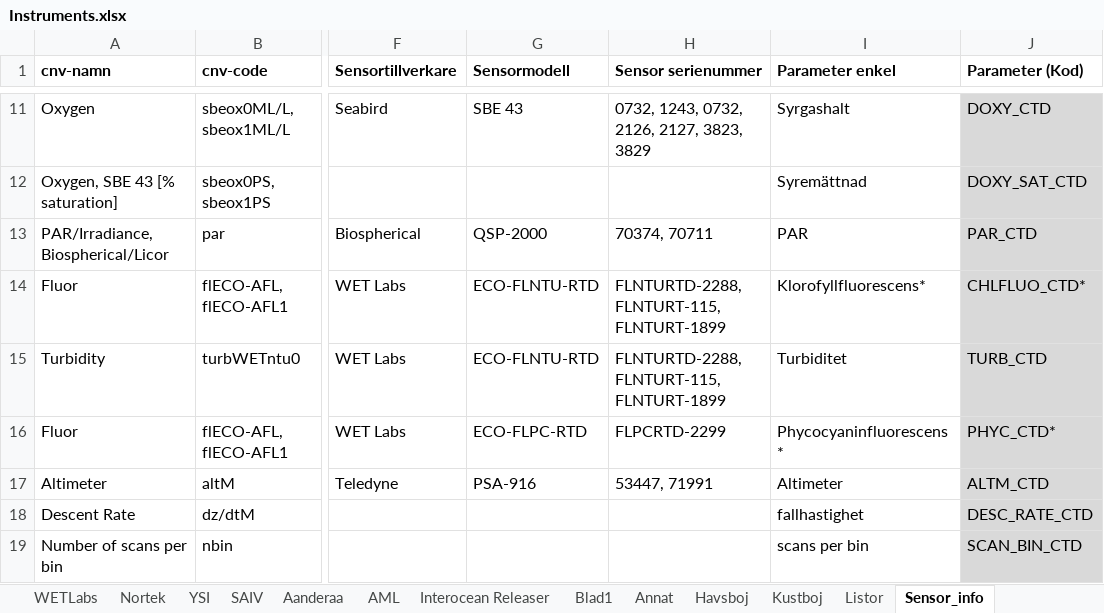
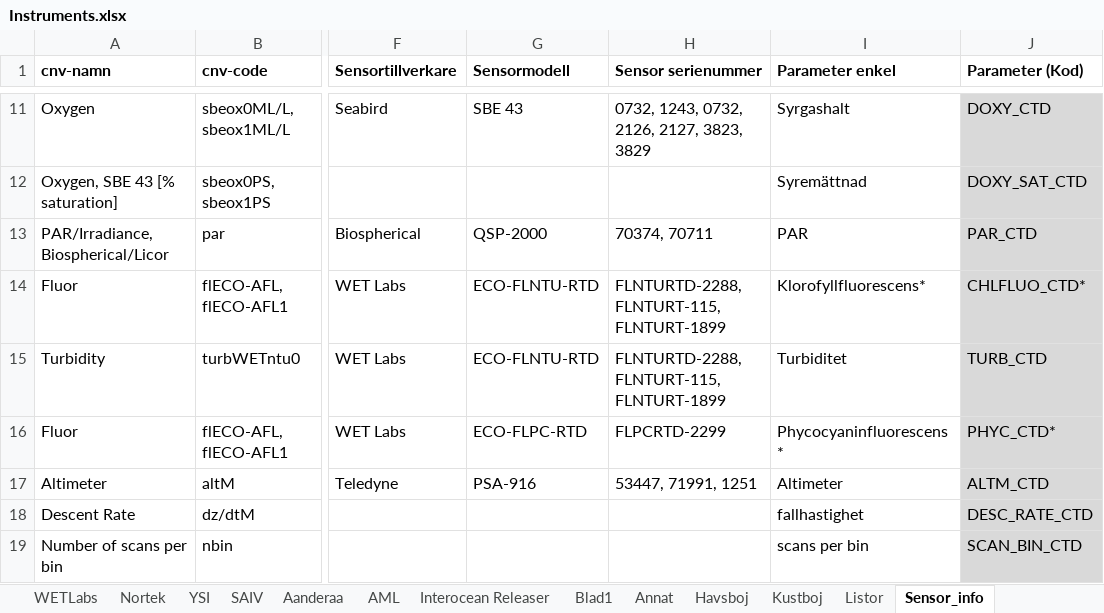
Before and after one commit to sharksmhi/ctd_config, an Excel workbook: Instruments.xlsx, sheet Sensor_info, drawn as a sheet; only a part is shown, gaps mark what is left out; values as stored, in another font and other column widths than the file's, no borders; the diff names each change by its address in the sheet, - before the commit and + after, or states it on an @@ line.

Commit message:
updated altimeter 1251 serieno

```diff
--- a/Instruments.xlsx (sheet Sensor_info)
+++ b/Instruments.xlsx (sheet Sensor_info)
-H17 (Sensor serienummer): 53447, 71991
+H17 (Sensor serienummer): 53447, 71991, 1251
```
